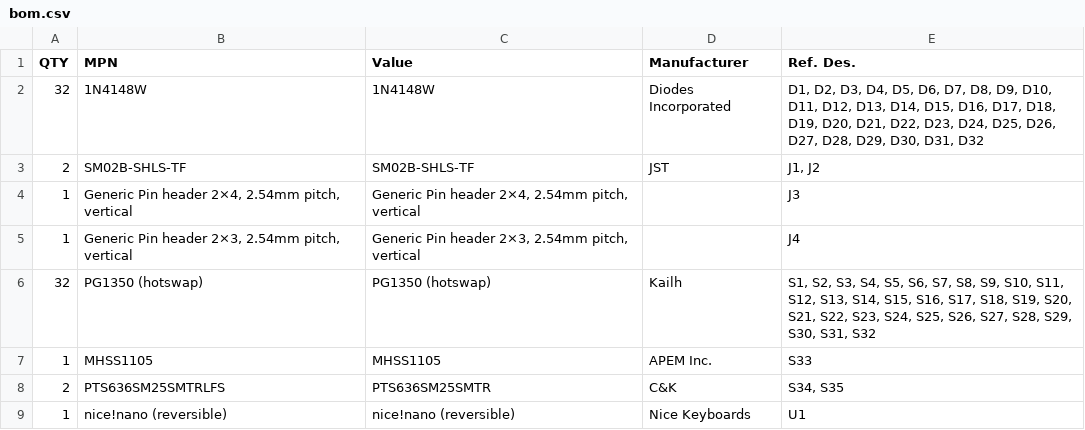
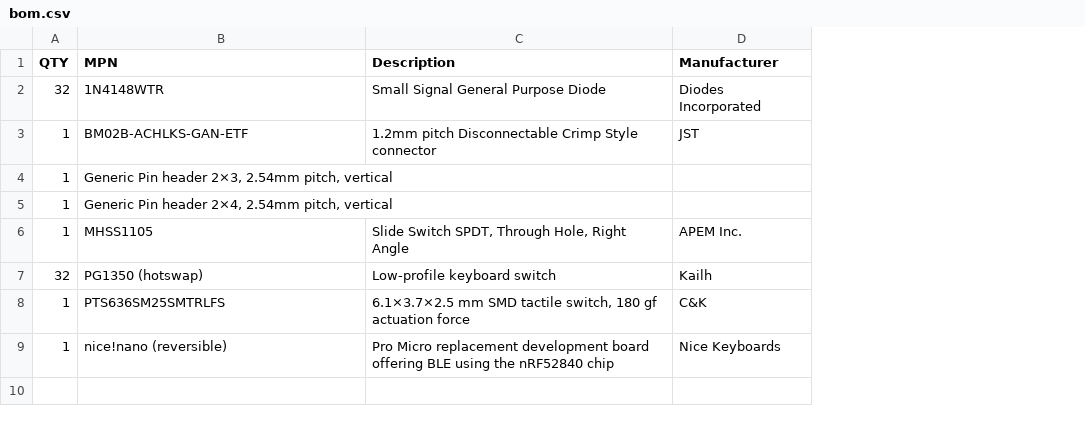
Before and after one commit to tadfisher/nyx-kb, a CSV file: pcb/bom.csv, drawn as a sheet; removed rows and columns are numbered as before the commit, all else as after; the diff names each change by its address in the sheet, - before the commit and + after, or states it on an @@ line.

```diff
--- a/pcb/bom.csv
+++ b/pcb/bom.csv
-column C (Value), row 2: 1N4148W; row 4: Generic Pin header 2×4, 2.54mm pitch, vertical; row 6: PG1350 (hotswap); rows 8-9: PTS636SM25SMTR | nice!nano (reversible)
+column C (Description), row 2: Small Signal General Purpose Diode; rows 7-9: Low-profile keyboard switch | 6.1×3.7×2.5 mm SMD tactile switch, 180 gf actuation force | Pro Micro replacement development board offering BLE using the nRF52840 chip
-column E (Ref. Des.), row 2: D1, D2, D3, D4, D5, D6, D7, D8, D9, D10, D11, D12, D13, D14, D15, D16, D17, D18, D19, D20, D21, D22, D23, D24, D25, D26, D27, D28, D29, D30, D31, D32; row 4: J3; row 6: S1, S2, S3, S4, S5, S6, S7, S8, S9, S10, S11, S12, S13, S14, S15, S16, S17, S18, S19, S20, S21, S22, S23, S24, S25, S26, S27, S28, S29, S30, S31, S32; rows 8-9: S34, S35 | U1
-B2 (MPN): 1N4148W
+B2 (MPN): 1N4148WTR
-row 3: 2 | SM02B-SHLS-TF | SM02B-SHLS-TF | JST | J1, J2
+row 3: 1 | BM02B-ACHLKS-GAN-ETF | 1.2mm pitch Disconnectable Crimp Style connector | JST
@@ row 5 moved to row 4: 1 @@
@@ row 7 moved to row 6: 1 @@
-A8 (QTY): 2
+A8 (QTY): 1
```
Also changed, not shown: 20 other files.
